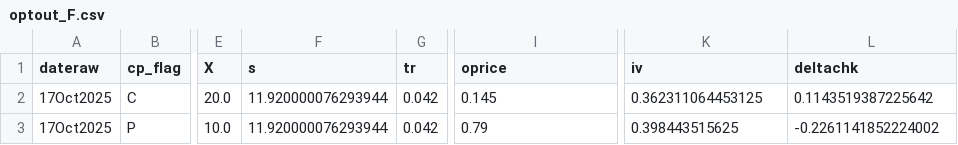
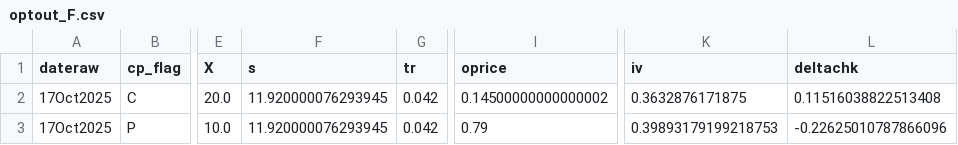
Before and after one commit to cooper-kerr/financial-bubble-detection-dashboard, a CSV file: data/csv/optout_F.csv, drawn as a sheet; only a part is shown, gaps mark what is left out; the diff names each change by its address in the sheet, - before the commit and + after, or states it on an @@ line.

```diff
--- a/data/csv/optout_F.csv
+++ b/data/csv/optout_F.csv
-F2:F3 (s): 11.920000076293944
+F2:F3 (s): 11.920000076293945
-I2 (oprice): 0.145
+I2 (oprice): 0.14500000000000002
-K2 (iv): 0.362311064453125
+K2 (iv): 0.3632876171875
-L2 (deltachk): 0.1143519387225642
+L2 (deltachk): 0.11516038822513408
-K3 (iv): 0.398443515625
+K3 (iv): 0.39893179199218753
-L3 (deltachk): -0.2261141852224002
+L3 (deltachk): -0.22625010787866096
```
Also changed, not shown: data/csv/optout_AMD.csv, data/csv/optout_BAC.csv, 27 other files.
